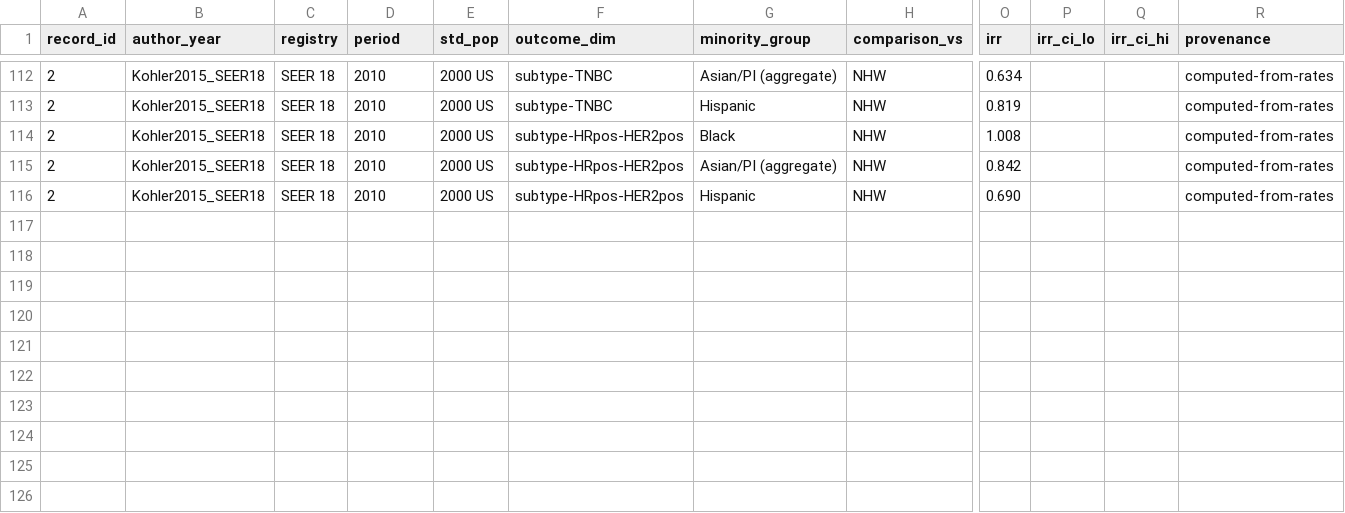
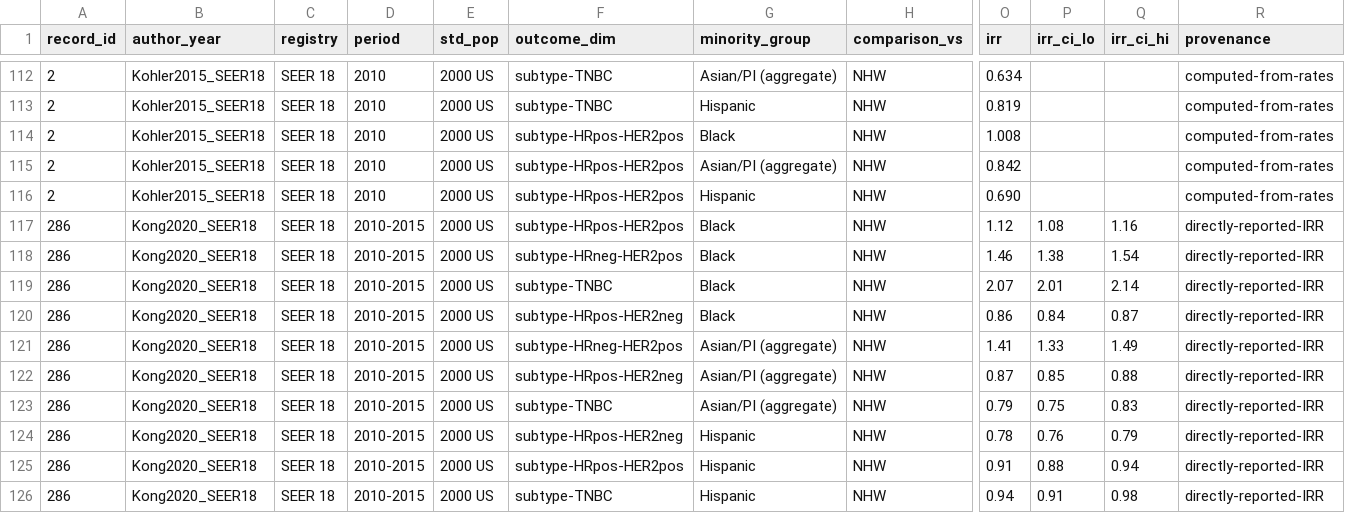
Before and after one commit to p16791918-lab/Meta, a CSV file: meta_agents/search_v2/breast_extraction.csv, drawn as a sheet; only a part is shown, gaps mark what is left out; rows hold the shown columns only; the diff names each change by its address in the sheet, - before the commit and + after, or states it on an @@ line.

```diff
--- a/meta_agents/search_v2/breast_extraction.csv
+++ b/meta_agents/search_v2/breast_extraction.csv
+row 117: 286 | Kong2020_SEER18 | SEER 18 | 2010-2015 | 2000 US | subtype-HRpos-HER2pos | Black | NHW | 1.12 | 1.08 | 1.16 | directly-reported-IRR
+row 118: 286 | Kong2020_SEER18 | SEER 18 | 2010-2015 | 2000 US | subtype-HRneg-HER2pos | Black | NHW | 1.46 | 1.38 | 1.54 | directly-reported-IRR
+row 119: 286 | Kong2020_SEER18 | SEER 18 | 2010-2015 | 2000 US | subtype-TNBC | Black | NHW | 2.07 | 2.01 | 2.14 | directly-reported-IRR
+row 120: 286 | Kong2020_SEER18 | SEER 18 | 2010-2015 | 2000 US | subtype-HRpos-HER2neg | Black | NHW | 0.86 | 0.84 | 0.87 | directly-reported-IRR
+row 121: 286 | Kong2020_SEER18 | SEER 18 | 2010-2015 | 2000 US | subtype-HRneg-HER2pos | Asian/PI (aggregate) | NHW | 1.41 | 1.33 | 1.49 | directly-reported-IRR
+row 122: 286 | Kong2020_SEER18 | SEER 18 | 2010-2015 | 2000 US | subtype-HRpos-HER2neg | Asian/PI (aggregate) | NHW | 0.87 | 0.85 | 0.88 | directly-reported-IRR
+row 123: 286 | Kong2020_SEER18 | SEER 18 | 2010-2015 | 2000 US | subtype-TNBC | Asian/PI (aggregate) | NHW | 0.79 | 0.75 | 0.83 | directly-reported-IRR
+row 124: 286 | Kong2020_SEER18 | SEER 18 | 2010-2015 | 2000 US | subtype-HRpos-HER2neg | Hispanic | NHW | 0.78 | 0.76 | 0.79 | directly-reported-IRR
+row 125: 286 | Kong2020_SEER18 | SEER 18 | 2010-2015 | 2000 US | subtype-HRpos-HER2pos | Hispanic | NHW | 0.91 | 0.88 | 0.94 | directly-reported-IRR
+row 126: 286 | Kong2020_SEER18 | SEER 18 | 2010-2015 | 2000 US | subtype-TNBC | Hispanic | NHW | 0.94 | 0.91 | 0.98 | directly-reported-IRR
```
